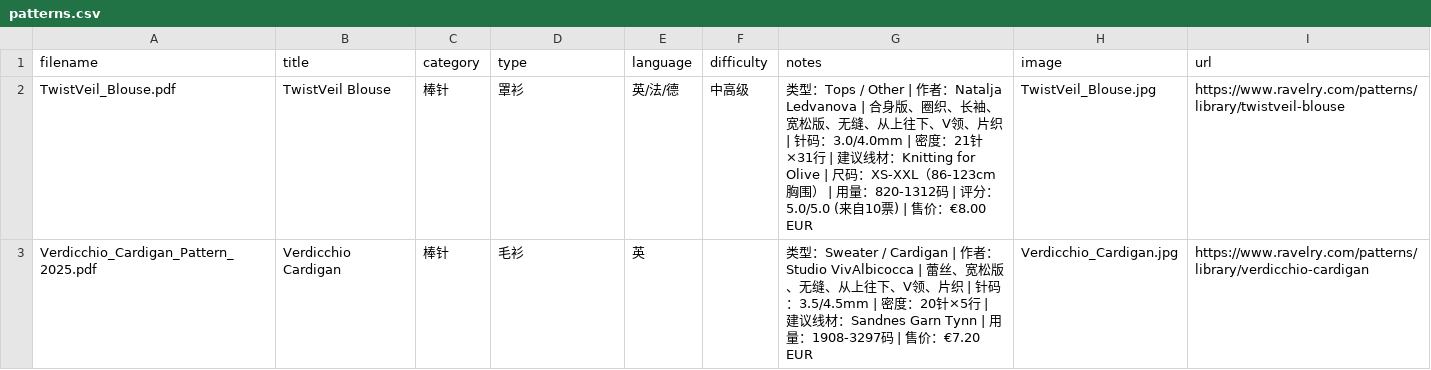
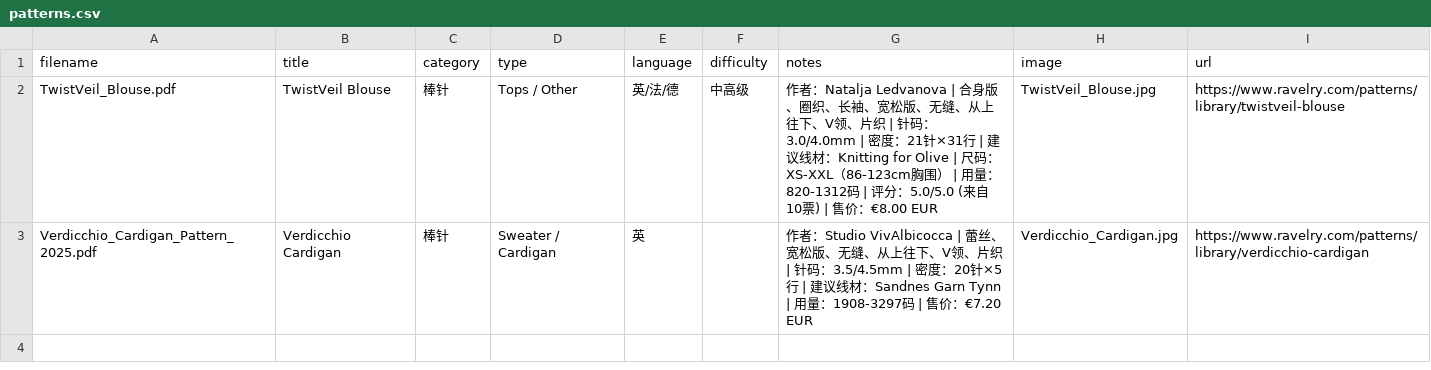
Before and after one commit to bluerock1005-cell/knitting-patterns, a CSV file: patterns.csv, drawn as a sheet.

```diff
--- a/patterns.csv
+++ b/patterns.csv
@@ -1,3 +1,3 @@
 filename,title,category,type,language,difficulty,notes,image,url
-TwistVeil_Blouse.pdf,TwistVeil Blouse,棒针,罩衫,英/法/德,中高级,类型：Tops / Other | 作者：Natalja Ledvanova | 合身版、圈织、长袖、宽松版、无缝、从上往下、V领、片织 | 针码：3.0/4.0mm | 密度：21针×31行 | 建议线材：Knitting for Olive | 尺码：XS-XXL（86-123cm胸围） | 用量：820-1312码 | 评分：5.0/5.0 (来自10票) | 售价：€8.00 EUR,TwistVeil_Blouse.jpg,https://www.ravelry.com/patterns/library/twistveil-blouse
-Verdicchio_Cardigan_Pattern_2025.pdf,Verdicchio Cardigan,棒针,毛衫,英,,类型：Sweater / Cardigan | 作者：Studio VivAlbicocca | 蕾丝、宽松版、无缝、从上往下、V领、片织 | 针码：3.5/4.5mm | 密度：20针×5行 | 建议线材：Sandnes Garn Tynn | 用量：1908-3297码 | 售价：€7.20 EUR,Verdicchio_Cardigan.jpg,https://www.ravelry.com/patterns/library/verdicchio-cardigan
+TwistVeil_Blouse.pdf,TwistVeil Blouse,棒针,Tops / Other,英/法/德,中高级,作者：Natalja Ledvanova | 合身版、圈织、长袖、宽松版、无缝、从上往下、V领、片织 | 针码：3.0/4.0mm | 密度：21针×31行 | 建议线材：Knitting for Olive | 尺码：XS-XXL（86-123cm胸围） | 用量：820-1312码 | 评分：5.0/5.0 (来自10票) | 售价：€8.00 EUR,TwistVeil_Blouse.jpg,https://www.ravelry.com/patterns/library/twistveil-blouse
+Verdicchio_Cardigan_Pattern_2025.pdf,Verdicchio Cardigan,棒针,Sweater / Cardigan,英,,作者：Studio VivAlbicocca | 蕾丝、宽松版、无缝、从上往下、V领、片织 | 针码：3.5/4.5mm | 密度：20针×5行 | 建议线材：Sandnes Garn Tynn | 用量：1908-3297码 | 售价：€7.20 EUR,Verdicchio_Cardigan.jpg,https://www.ravelry.com/patterns/library/verdicchio-cardigan
```
Also changed, not shown: 3 other files.
